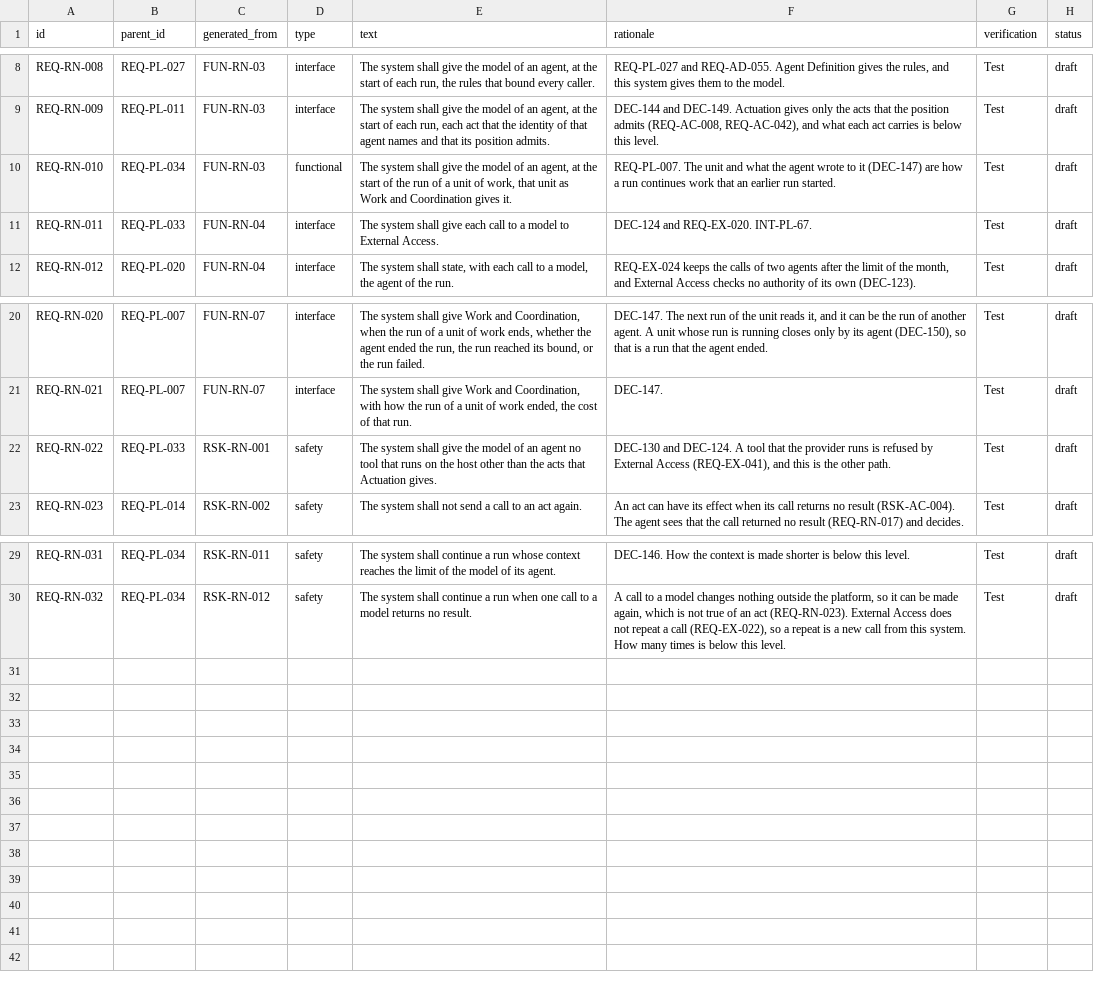
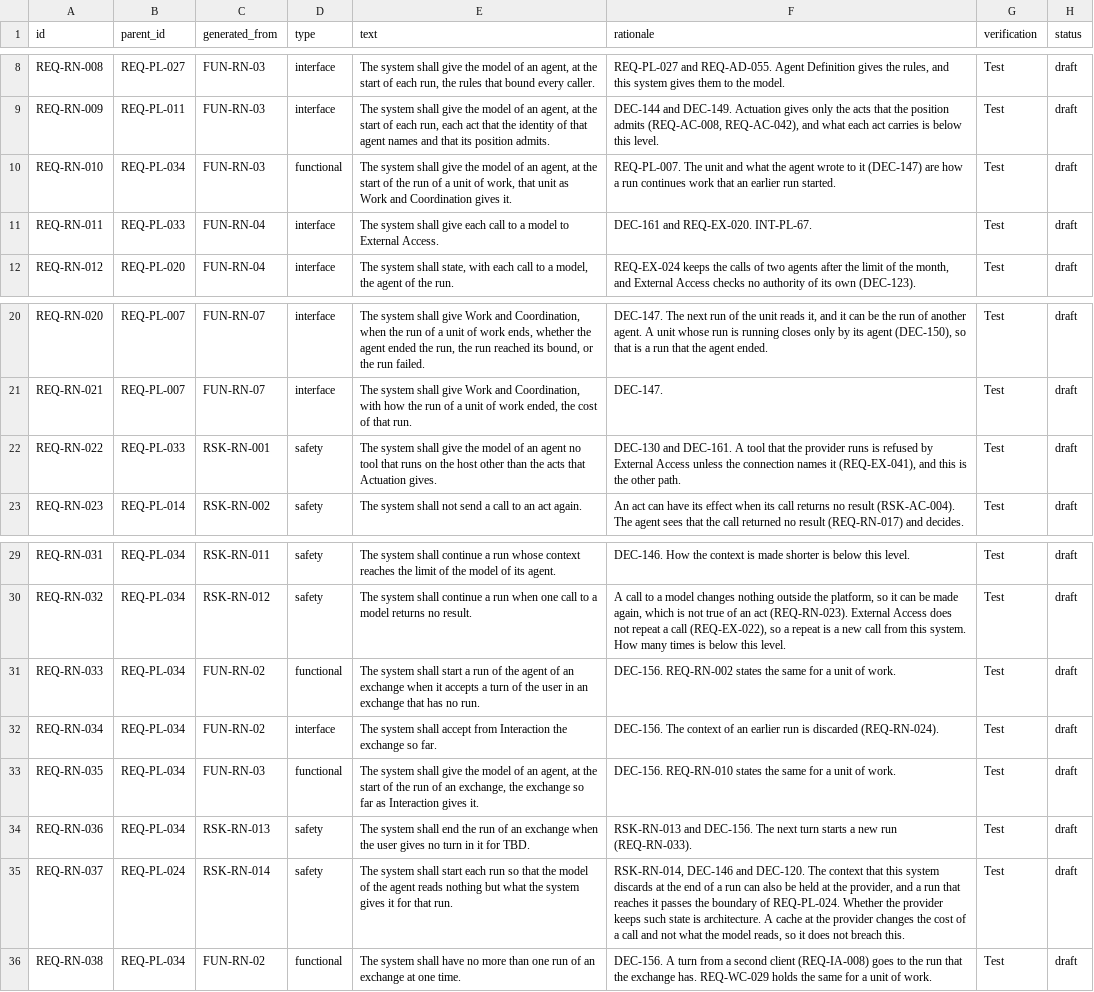
Before and after one commit to amit-wei/pendentive, a CSV file: model/product/agent_runtime/agent_runtime_requirements.csv, drawn as a sheet; only a part is shown, gaps mark what is left out.

```diff
--- a/model/product/agent_runtime/agent_runtime_requirements.csv
+++ b/model/product/agent_runtime/agent_runtime_requirements.csv
@@ -10,3 +10,3 @@ REQ-RN-009,REQ-PL-011,FUN-RN-03,interface,"The system shall give the model of an
 REQ-RN-010,REQ-PL-034,FUN-RN-03,functional,"The system shall give the model of an agent, at the start of the run of a unit of work, that unit as Work and Coordination gives it.",REQ-PL-007. The unit and what the agent wrote to it (DEC-147) are how a run continues work that an earlier run started.,Test,draft
-REQ-RN-011,REQ-PL-033,FUN-RN-04,interface,The system shall give each call to a model to External Access.,DEC-124 and REQ-EX-020. INT-PL-67.,Test,draft
+REQ-RN-011,REQ-PL-033,FUN-RN-04,interface,The system shall give each call to a model to External Access.,DEC-161 and REQ-EX-020. INT-PL-67.,Test,draft
 REQ-RN-012,REQ-PL-020,FUN-RN-04,interface,"The system shall state, with each call to a model, the agent of the run.","REQ-EX-024 keeps the calls of two agents after the limit of the month, and External Access checks no authority of its own (DEC-123).",Test,draft
@@ -21,3 +21,3 @@ REQ-RN-020,REQ-PL-007,FUN-RN-07,interface,"The system shall give Work and Coordi
 REQ-RN-021,REQ-PL-007,FUN-RN-07,interface,"The system shall give Work and Coordination, with how the run of a unit of work ended, the cost of that run.",DEC-147.,Test,draft
-REQ-RN-022,REQ-PL-033,RSK-RN-001,safety,The system shall give the model of an agent no tool that runs on the host other than the acts that Actuation gives.,"DEC-130 and DEC-124. A tool that the provider runs is refused by External Access (REQ-EX-041), and this is the other path.",Test,draft
+REQ-RN-022,REQ-PL-033,RSK-RN-001,safety,The system shall give the model of an agent no tool that runs on the host other than the acts that Actuation gives.,"DEC-130 and DEC-161. A tool that the provider runs is refused by External Access unless the connection names it (REQ-EX-041), and this is the other path.",Test,draft
 REQ-RN-023,REQ-PL-014,RSK-RN-002,safety,The system shall not send a call to an act again.,An act can have its effect when its call returns no result (RSK-AC-004). The agent sees that the call returned no result (REQ-RN-017) and decides.,Test,draft
@@ -30 +30,7 @@ REQ-RN-031,REQ-PL-034,RSK-RN-011,safety,The system shall continue a run whose co
 REQ-RN-032,REQ-PL-034,RSK-RN-012,safety,The system shall continue a run when one call to a model returns no result.,"A call to a model changes nothing outside the platform, so it can be made again, which is not true of an act (REQ-RN-023). External Access does not repeat a call (REQ-EX-022), so a repeat is a new call from this system. How many times is below this level.",Test,draft
+REQ-RN-033,REQ-PL-034,FUN-RN-02,functional,The system shall start a run of the agent of an exchange when it accepts a turn of the user in an exchange that has no run.,DEC-156. REQ-RN-002 states the same for a unit of work.,Test,draft
+REQ-RN-034,REQ-PL-034,FUN-RN-02,interface,The system shall accept from Interaction the exchange so far.,DEC-156. The context of an earlier run is discarded (REQ-RN-024).,Test,draft
+REQ-RN-035,REQ-PL-034,FUN-RN-03,functional,"The system shall give the model of an agent, at the start of the run of an exchange, the exchange so far as Interaction gives it.",DEC-156. REQ-RN-010 states the same for a unit of work.,Test,draft
+REQ-RN-036,REQ-PL-034,RSK-RN-013,safety,The system shall end the run of an exchange when the user gives no turn in it for TBD.,RSK-RN-013 and DEC-156. The next turn starts a new run (REQ-RN-033).,Test,draft
+REQ-RN-037,REQ-PL-024,RSK-RN-014,safety,The system shall start each run so that the model of the agent reads nothing but what the system gives it for that run.,"RSK-RN-014, DEC-146 and DEC-120. The context that this system discards at the end of a run can also be held at the provider, and a run that reaches it passes the boundary of REQ-PL-024. Whether the provider keeps such state is architecture. A cache at the provider changes the cost of a call and not what the model reads, so it does not breach this.",Test,draft
+REQ-RN-038,REQ-PL-034,FUN-RN-02,functional,The system shall have no more than one run of an exchange at one time.,DEC-156. A turn from a second client (REQ-IA-008) goes to the run that the exchange has. REQ-WC-029 holds the same for a unit of work.,Test,draft
```
Also changed, not shown: model/product/agent_runtime/agent_runtime_risks.csv, model/product/external_access/external_access_requirements.csv, 24 other files.
